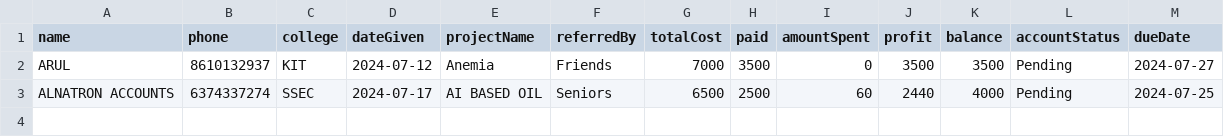
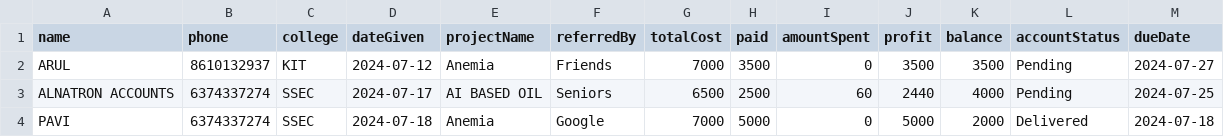
Before and after one commit to arul2794/accountalnatron, a CSV file: data.csv, drawn as a sheet; the diff names each change by its address in the sheet, - before the commit and + after, or states it on an @@ line.

Commit message:
Updating data.csv

```diff
--- a/data.csv
+++ b/data.csv
+row 4: PAVI | 6374337274 | SSEC | 2024-07-18 | Anemia | Google | 7000 | 5000 | 0 | 5000 | 2000 | Delivered | 2024-07-18
```
